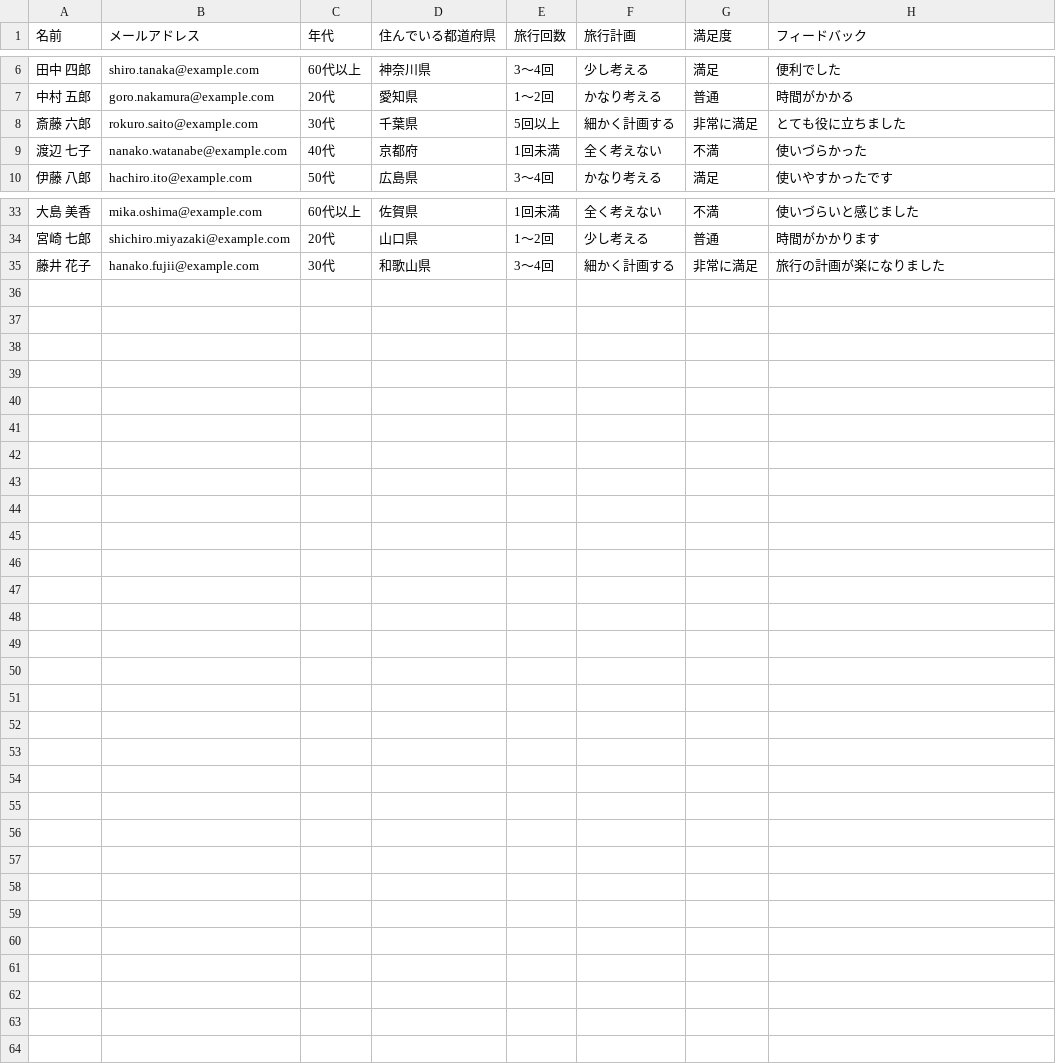
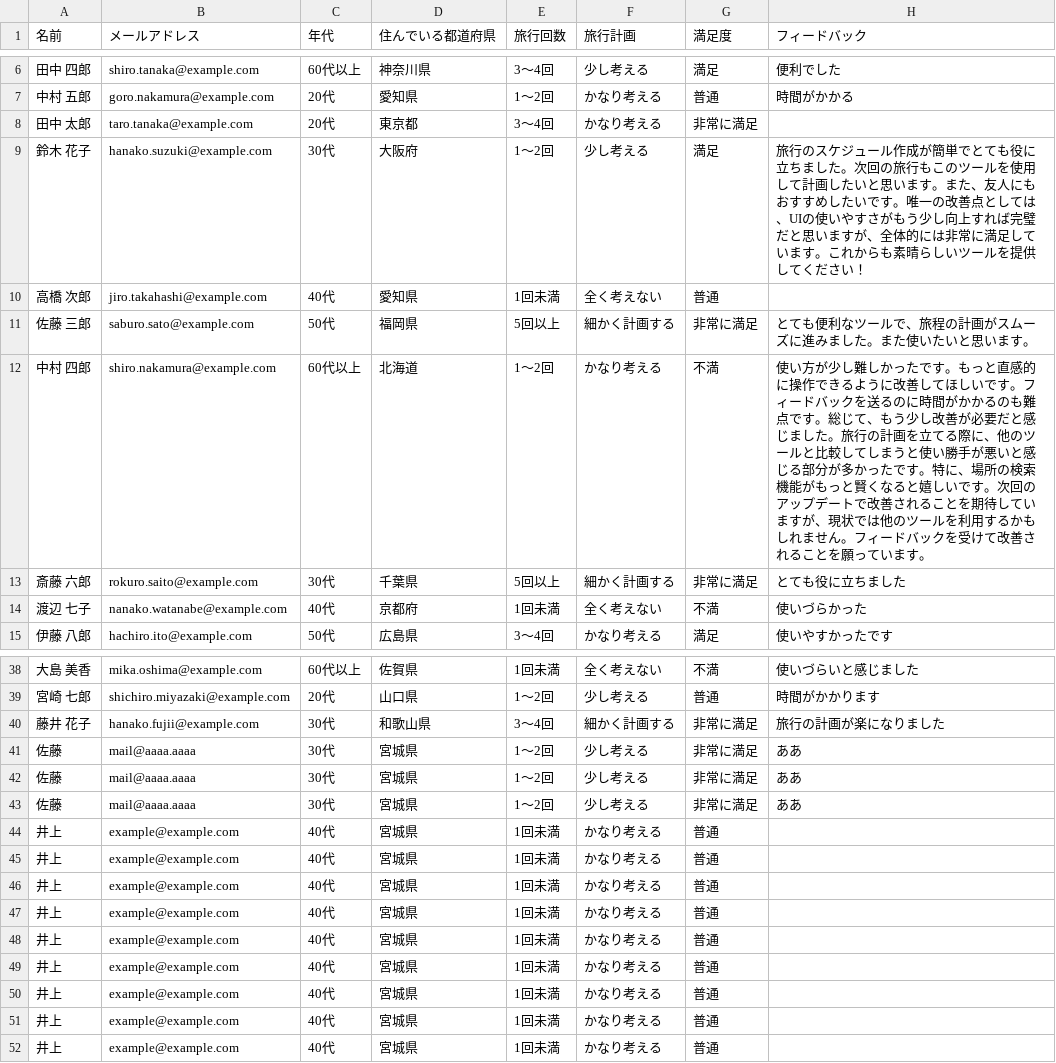
Before and after one commit to rinoue-com/php-app, a CSV file: survey-app/responses.csv, drawn as a sheet; only a part is shown, gaps mark what is left out; the diff names each change by its address in the sheet, - before the commit and + after, or states it on an @@ line.

```diff
--- a/survey-app/responses.csv
+++ b/survey-app/responses.csv
+row 8: 田中 太郎 | taro.tanaka@example.com | 20代 | 東京都 | 3〜4回 | かなり考える | 非常に満足
+row 9: 鈴木 花子 | hanako.suzuki@example.com | 30代 | 大阪府 | 1〜2回 | 少し考える | 満足 | 旅行のスケジュール作成が簡単でとても役に立ちました。次回の旅行もこのツールを使用して計画したいと思います。また、友人にもおすすめしたいです。唯一の改善点としては、UIの使いやすさがもう少し向上すれば完璧だと思いますが、全体的には非常に満足しています。これからも素晴らしいツールを提供してください！
+row 10: 高橋 次郎 | jiro.takahashi@example.com | 40代 | 愛知県 | 1回未満 | 全く考えない | 普通
+row 11: 佐藤 三郎 | saburo.sato@example.com | 50代 | 福岡県 | 5回以上 | 細かく計画する | 非常に満足 | とても便利なツールで、旅程の計画がスムーズに進みました。また使いたいと思います。
+row 12: 中村 四郎 | shiro.nakamura@example.com | 60代以上 | 北海道 | 1〜2回 | かなり考える | 不満 | 使い方が少し難しかったです。もっと直感的に操作できるように改善してほしいです。フィードバックを送るのに時間がかかるのも難点です。総じて、もう少し改善が必要だと感じました。旅行の計画を立てる際に、他のツールと比較してしまうと使い勝手が悪いと感じる部分が多かったです。特に、場所の検索機能がもっと賢くなると嬉しいです。次回のアップデートで改善されることを期待していますが、現状では他のツールを利用するかもしれません。フィードバックを受けて改善されることを願っています。
+row 41: 佐藤 | mail@aaaa.aaaa | 30代 | 宮城県 | 1〜2回 | 少し考える | 非常に満足 | ああ
+row 42: 佐藤 | mail@aaaa.aaaa | 30代 | 宮城県 | 1〜2回 | 少し考える | 非常に満足 | ああ
+row 43: 佐藤 | mail@aaaa.aaaa | 30代 | 宮城県 | 1〜2回 | 少し考える | 非常に満足 | ああ
+row 44: 井上 | example@example.com | 40代 | 宮城県 | 1回未満 | かなり考える | 普通
+row 45: 井上 | example@example.com | 40代 | 宮城県 | 1回未満 | かなり考える | 普通
+row 46: 井上 | example@example.com | 40代 | 宮城県 | 1回未満 | かなり考える | 普通
+row 47: 井上 | example@example.com | 40代 | 宮城県 | 1回未満 | かなり考える | 普通
+row 48: 井上 | example@example.com | 40代 | 宮城県 | 1回未満 | かなり考える | 普通
+row 49: 井上 | example@example.com | 40代 | 宮城県 | 1回未満 | かなり考える | 普通
+row 50: 井上 | example@example.com | 40代 | 宮城県 | 1回未満 | かなり考える | 普通
+row 51: 井上 | example@example.com | 40代 | 宮城県 | 1回未満 | かなり考える | 普通
+row 52: 井上 | example@example.com | 40代 | 宮城県 | 1回未満 | かなり考える | 普通
```
Also changed, not shown: 7 other files.
